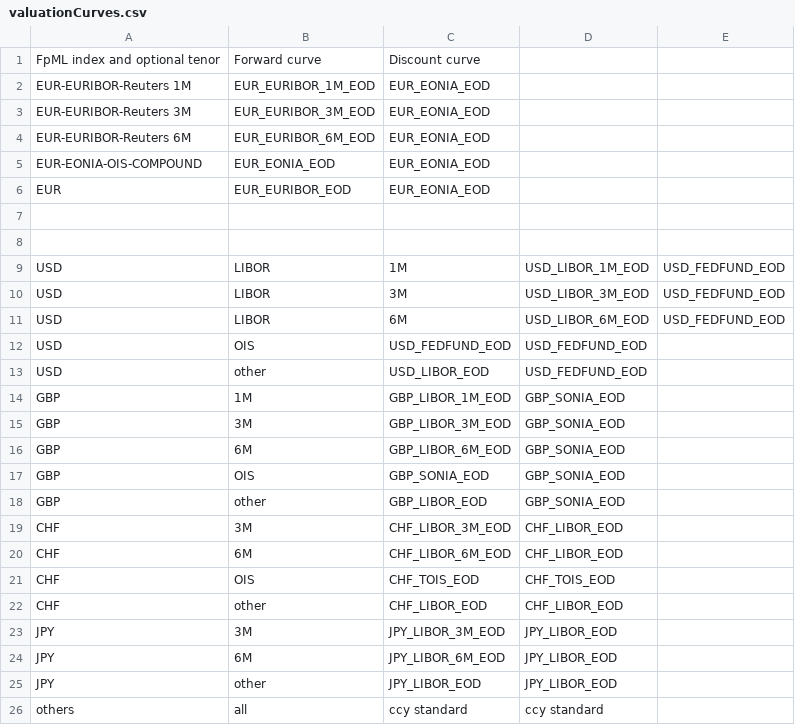
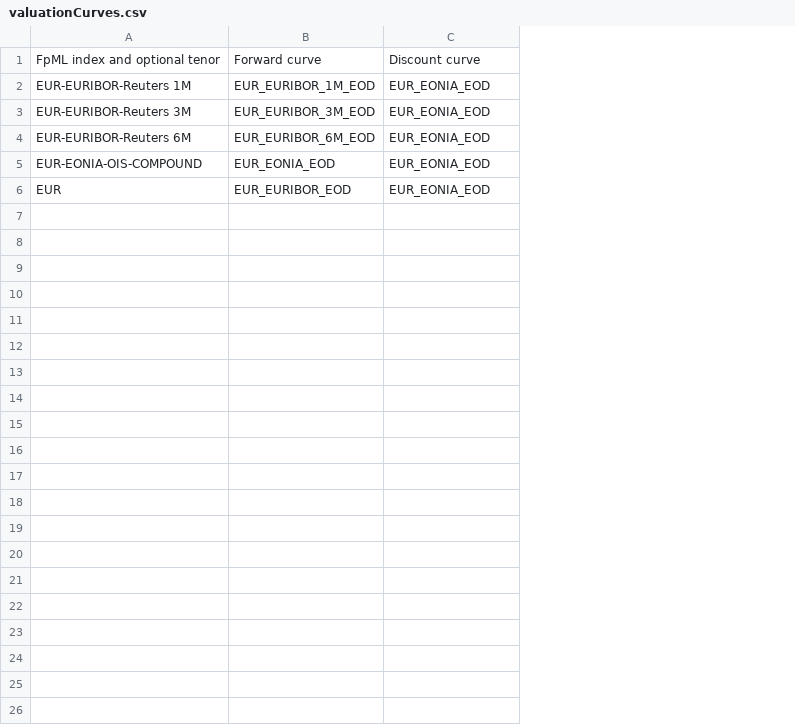
Before and after one commit to echinus/pricer, a CSV file: pricer/src/main/resources/static/valuationCurves.csv, drawn as a sheet; the diff names each change by its address in the sheet, - before the commit and + after, or states it on an @@ line.

```diff
--- a/pricer/src/main/resources/static/valuationCurves.csv
+++ b/pricer/src/main/resources/static/valuationCurves.csv
-column D, empty
-column E, empty
-row 7: (empty)
-row 8: (empty)
-row 9: USD | LIBOR | 1M | USD_LIBOR_1M_EOD | USD_FEDFUND_EOD
-row 10: USD | LIBOR | 3M | USD_LIBOR_3M_EOD | USD_FEDFUND_EOD
-row 11: USD | LIBOR | 6M | USD_LIBOR_6M_EOD | USD_FEDFUND_EOD
-row 12: USD | OIS | USD_FEDFUND_EOD | USD_FEDFUND_EOD
-row 13: USD | other | USD_LIBOR_EOD | USD_FEDFUND_EOD
-row 14: GBP | 1M | GBP_LIBOR_1M_EOD | GBP_SONIA_EOD
-row 15: GBP | 3M | GBP_LIBOR_3M_EOD | GBP_SONIA_EOD
-row 16: GBP | 6M | GBP_LIBOR_6M_EOD | GBP_SONIA_EOD
-row 17: GBP | OIS | GBP_SONIA_EOD | GBP_SONIA_EOD
-row 18: GBP | other | GBP_LIBOR_EOD | GBP_SONIA_EOD
-row 19: CHF | 3M | CHF_LIBOR_3M_EOD | CHF_LIBOR_EOD
-row 20: CHF | 6M | CHF_LIBOR_6M_EOD | CHF_LIBOR_EOD
-row 21: CHF | OIS | CHF_TOIS_EOD | CHF_TOIS_EOD
-row 22: CHF | other | CHF_LIBOR_EOD | CHF_LIBOR_EOD
-row 23: JPY | 3M | JPY_LIBOR_3M_EOD | JPY_LIBOR_EOD
-row 24: JPY | 6M | JPY_LIBOR_6M_EOD | JPY_LIBOR_EOD
-row 25: JPY | other | JPY_LIBOR_EOD | JPY_LIBOR_EOD
-row 26: others | all | ccy standard | ccy standard
```
Also changed, not shown: 6 other files.
